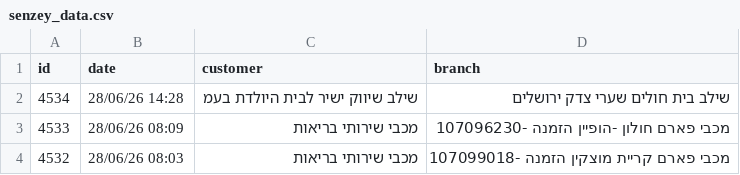
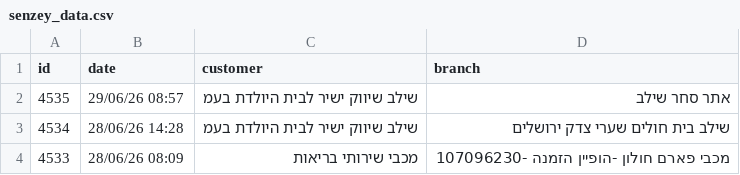
Before and after one commit to yonatan-avshalomov/-whatsapp-bot, a CSV file: senzey_data.csv, drawn as a sheet; only a part is shown; the shorter side is filled out with more unchanged rows.

```diff
--- a/senzey_data.csv
+++ b/senzey_data.csv
@@ -1,2 +1,3 @@
 id,date,customer,branch
+4535,29/06/26 08:57,שילב שיווק ישיר לבית היולדת בעמ,אתר סחר שילב
 4534,28/06/26 14:28,שילב שיווק ישיר לבית היולדת בעמ,שילב בית חולים שערי צדק ירושלים
```
